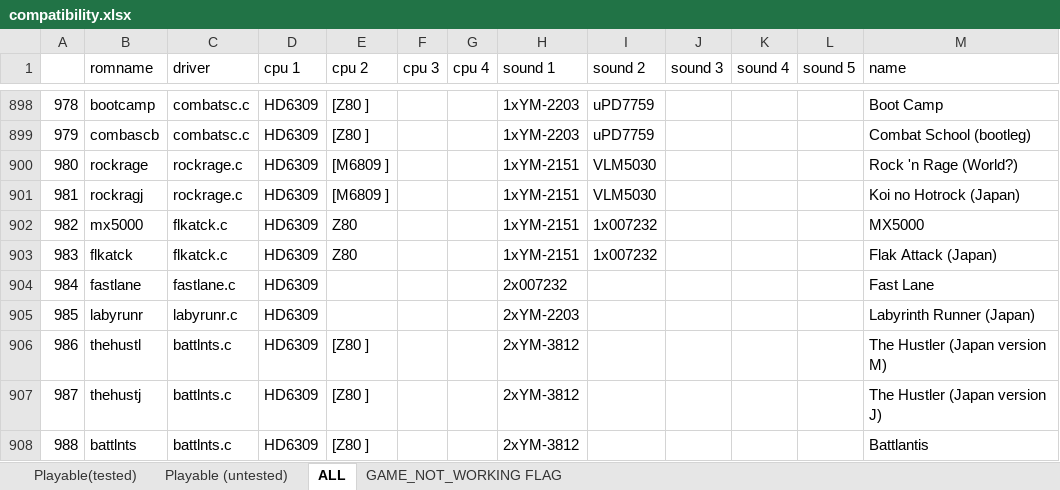
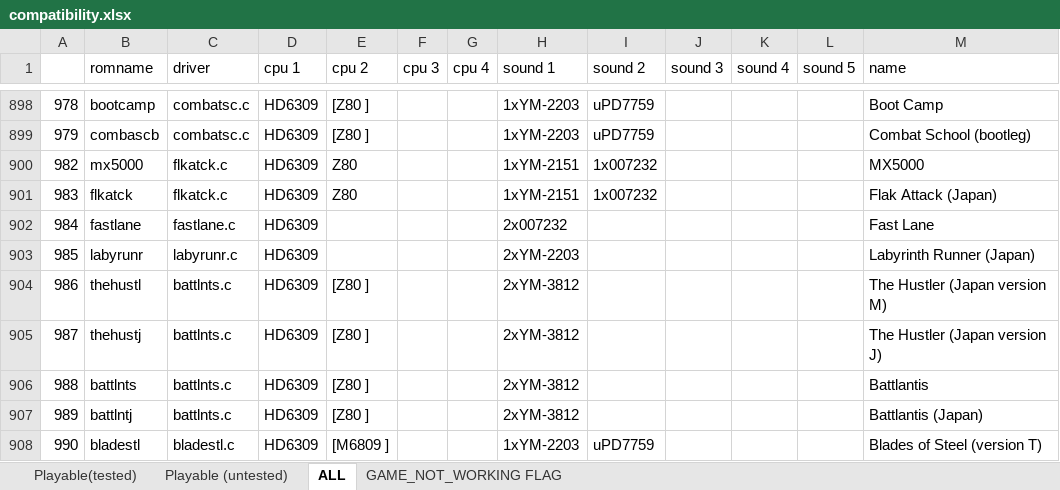
Before and after one commit to georgemoralis/arcadeflex, an Excel workbook: 0.36/compatibility.xlsx, sheet ALL, drawn as a sheet; only a part is shown, gaps mark what is left out; the shorter side is filled out with more unchanged rows; values as stored, in another font and other column widths than the file's, no borders; the diff names each change by its address in the sheet, - before the commit and + after, or states it on an @@ line.

Commit message:
036 : rockrage driver

```diff
--- a/0.36/compatibility.xlsx (sheet ALL)
+++ b/0.36/compatibility.xlsx (sheet ALL)
-row 900: 980 | rockrage | rockrage.c | HD6309 | [M6809 ] |  |  | 1xYM-2151 | VLM5030 |  |  |  | Rock 'n Rage (World?)
-row 901: 981 | rockragj | rockrage.c | HD6309 | [M6809 ] |  |  | 1xYM-2151 | VLM5030 |  |  |  | Koi no Hotrock (Japan)
```
Also changed, not shown: sheet Playable(tested), 14 other files.
